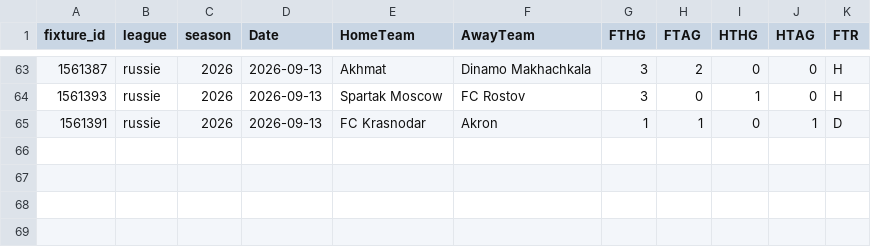
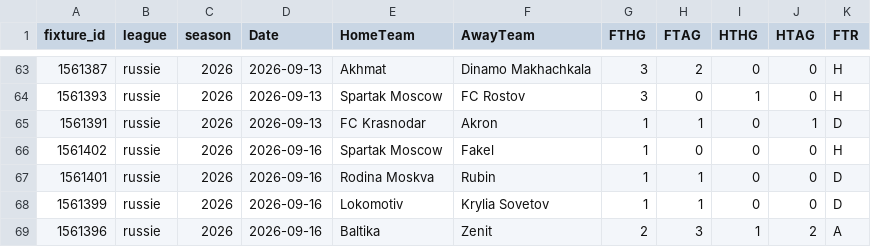
Before and after one commit to bobbobunda01/betsmat_goal_modele, a CSV file: data/russie/saison_encours.csv, drawn as a sheet; only a part is shown, gaps mark what is left out; the diff names each change by its address in the sheet, - before the commit and + after, or states it on an @@ line.

```diff
--- a/data/russie/saison_encours.csv
+++ b/data/russie/saison_encours.csv
+row 66: 1561402 | russie | 2026 | 2026-09-16 | Spartak Moscow | Fakel | 1 | 0 | 0 | 0 | H
+row 67: 1561401 | russie | 2026 | 2026-09-16 | Rodina Moskva | Rubin | 1 | 1 | 0 | 0 | D
+row 68: 1561399 | russie | 2026 | 2026-09-16 | Lokomotiv | Krylia Sovetov | 1 | 1 | 0 | 0 | D
+row 69: 1561396 | russie | 2026 | 2026-09-16 | Baltika | Zenit | 2 | 3 | 1 | 2 | A
```
Also changed, not shown: data/ecosse/saison_encours.csv, data/egypte/saison_encours.csv, 9 other files.
